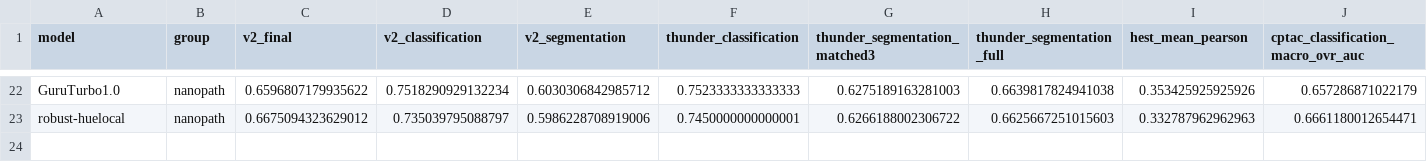
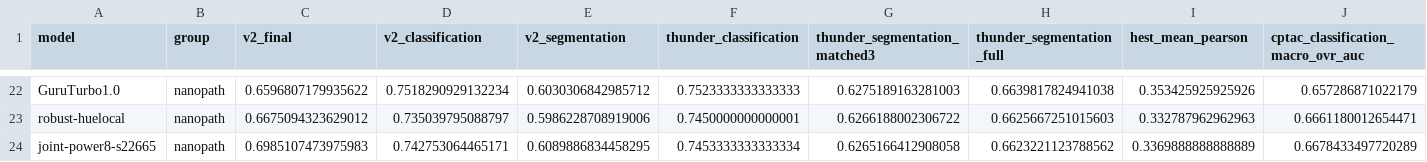
Before and after one commit to MedARC-AI/nanopath, a CSV file: benchmarking/proxy_fidelity_v2.csv, drawn as a sheet; only a part is shown, gaps mark what is left out; rows hold the shown columns only; the diff names each change by its address in the sheet, - before the commit and + after, or states it on an @@ line.

Commit message:
Update evaluation figures with joint-power8-s22665

```diff
--- a/benchmarking/proxy_fidelity_v2.csv
+++ b/benchmarking/proxy_fidelity_v2.csv
+row 24: joint-power8-s22665 | nanopath | 0.6985107473975983 | 0.742753064465171 | 0.6089886834458295 | 0.7453333333333334 | 0.6265166412908058 | 0.6623221123788562 | 0.3369888888888889 | 0.6678433497720289
```
Also changed, not shown: 4 other files.
